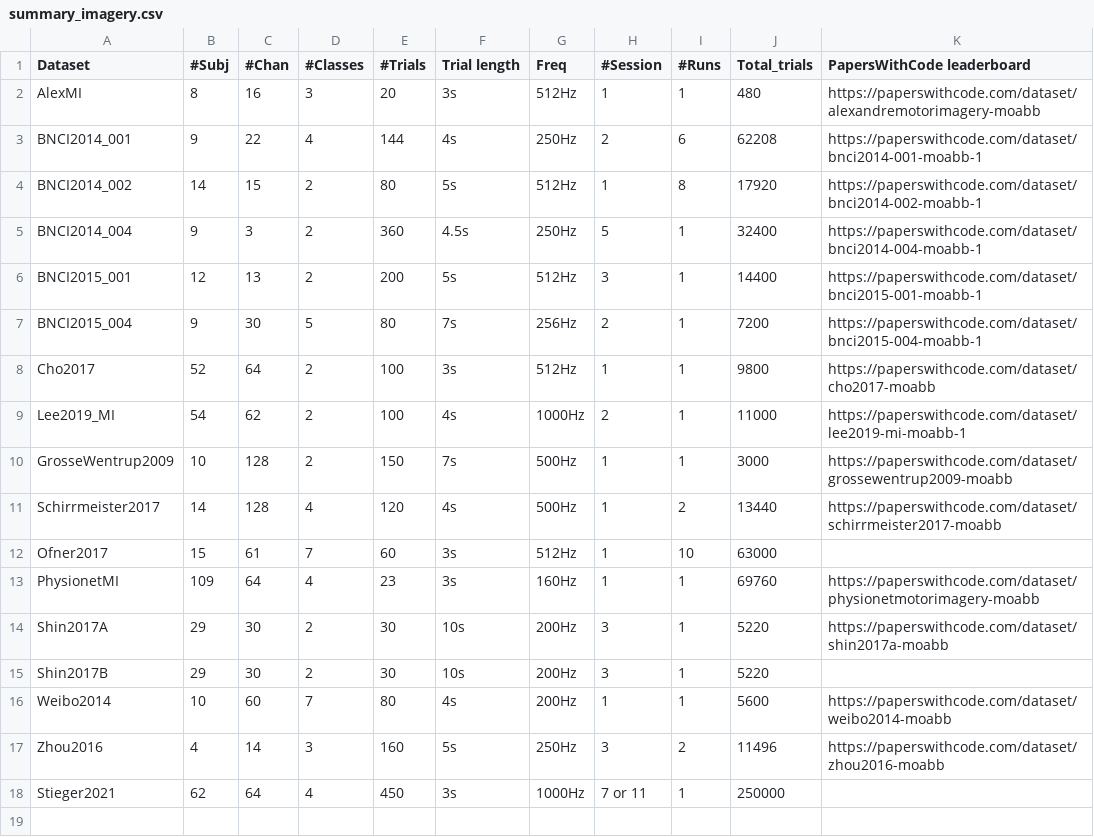
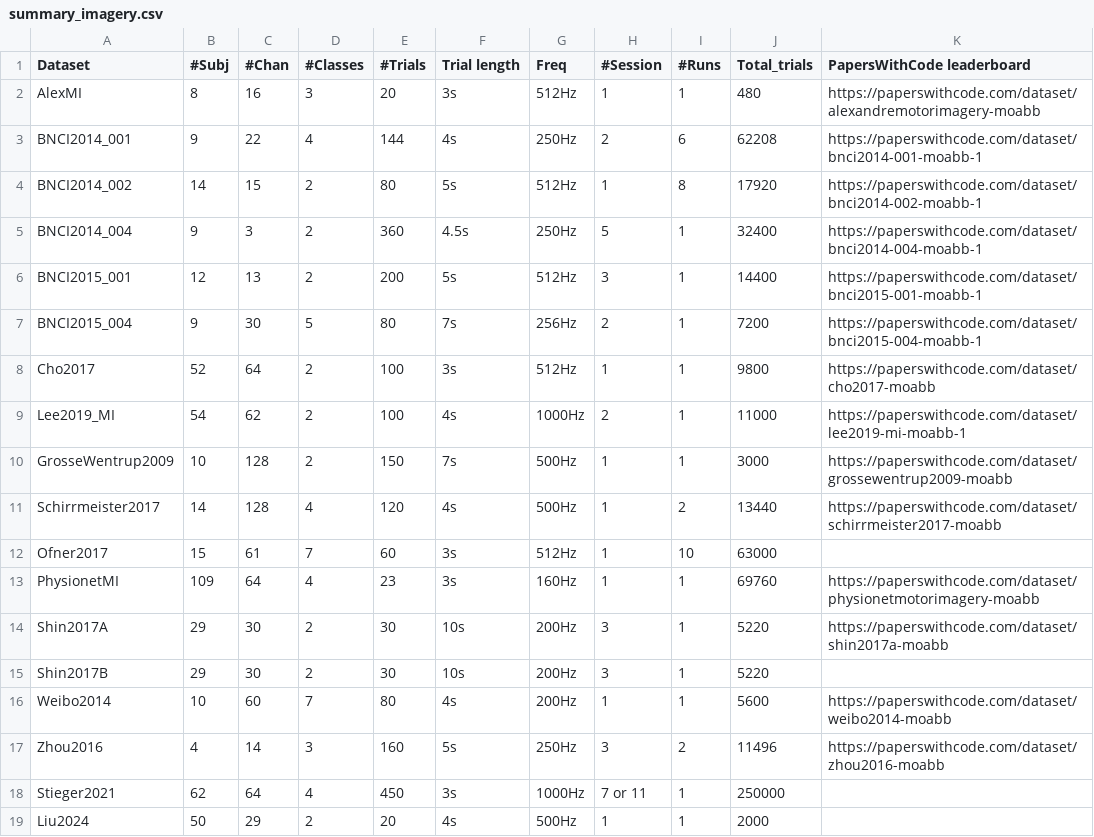
Before and after one commit to LindaSharp06/Moabb, a CSV file: moabb/datasets/summary_imagery.csv, drawn as a sheet.

Commit message:
Add Liu2024 Dataset (#619)
* including Liu2024 Dataset

* [pre-commit.ci] auto fixes from pre-commit.com hooks

* Function data_path

* [pre-commit.ci] auto fixes from pre-commit.com hooks

* data_infos and get_single_subject_data functions

* [pre-commit.ci] auto fixes from pre-commit.com hooks

* Data Description

* [pre-commit.ci] auto fixes from pre-commit.com hooks

* updating get_single_subject fct and data_path & adding encoding fct

* [pre-commit.ci] auto fixes from pre-commit.com hooks

* Finishing the code

* [pre-commit.ci] auto fixes from pre-commit.com hooks

* updating docstrings for data_path

* Updating dataset_summary and updating the get_single_subject fct to handle the case of existing file in path_electrodes

* adapting the return of get_single_subject_data fct

* [pre-commit.ci] auto fixes from pre-commit.com hooks

* Adding dataset description and preload = True when reading the data in the get_single_subject fct

* fix: codespell

* fix: changing to static method the encoding

* repushing and resolving pre-commit conflicts

* [pre-commit.ci] auto fixes from pre-commit.com hooks

* fix: changing the mapping

* fix: changing the unmatching between the trigger and the events from the csv

* ehn: using pylint to improve the code (remove not used variables, and change the module);

* modifying the python version in the pre-commit file

* adding description to enhancements

* adjusting the encoding

* adjusting comments and dataset description

* solving channels types and names issues & correcting encoding

* Correcting the number of trials per class and the total trials

* Correcting data description

* Adding the possibility to exclude/include break and instructions events

* Correcting code to include/exclude instr and break events

* Remove table from docstring

Signed-off-by: PierreGtch <25532709+PierreGtch@users.noreply.github.com>

* Add CSV row

---------

Signed-off-by: PierreGtch <25532709+PierreGtch@users.noreply.github.com>
Co-authored-by: pre-commit-ci[bot] <66853113+pre-commit-ci[bot]@users.noreply.github.com>
Co-authored-by: bruAristimunha <a.bruno@aluno.ufabc.edu.br>
Co-authored-by: PierreGtch <25532709+PierreGtch@users.noreply.github.com>
Co-authored-by: Pierre Guetschel <pierre.guetschel@donders.ru.nl>

```diff
--- a/moabb/datasets/summary_imagery.csv
+++ b/moabb/datasets/summary_imagery.csv
@@ -18 +18,2 @@ Zhou2016,4,14,3,160,5s,250Hz,3,2,11496,https://paperswithcode.com/dataset/zhou20
 Stieger2021,62,64,4,450,3s,1000Hz,7 or 11,1,250000,
+Liu2024,50,29,2,20,4s,500Hz,1,1,2000,
```
Also changed, not shown: 5 other files.
